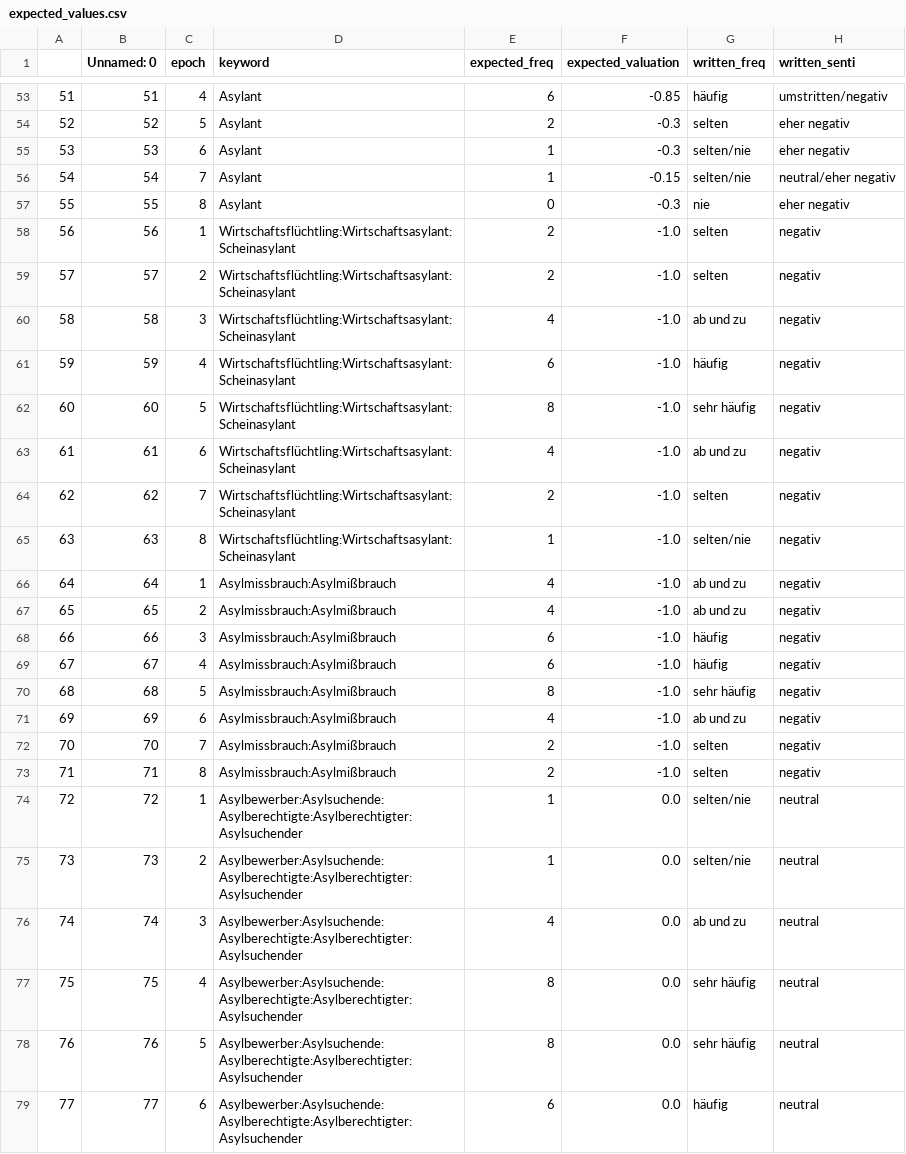
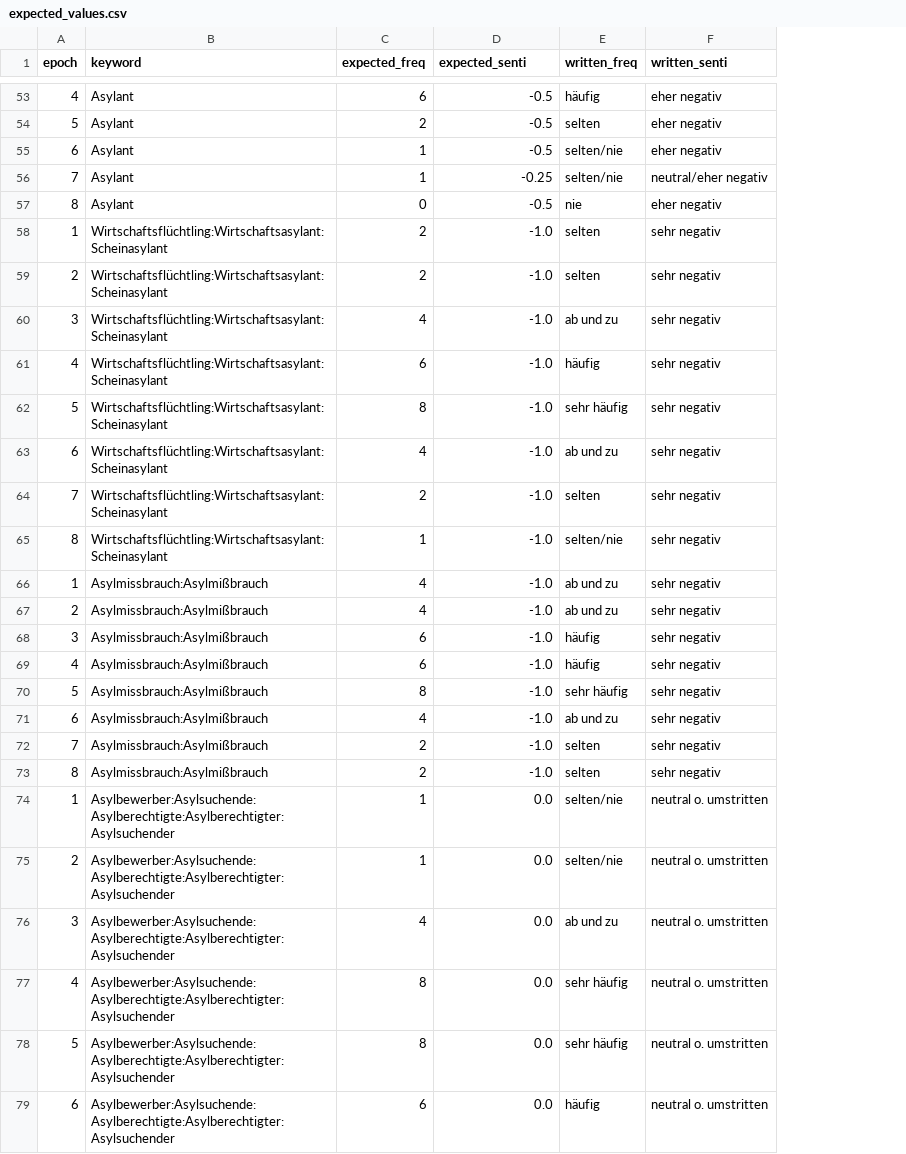
Before and after one commit to Adracir/migration_im_bundestag, a CSV file: data/expected_values.csv, drawn as a sheet; only a part is shown, gaps mark what is left out; removed rows and columns are numbered as before the commit, all else as after; the diff covers the shown part only; the diff names each change by its address in the sheet, - before the commit and + after, or states it on an @@ line.

Commit message:
include visualizable "classes" to set freq and senti in a relation to all measured values

```diff
--- a/data/expected_values.csv
+++ b/data/expected_values.csv
-column A, rows 53-79: 51 | 52 | 53 | 54 | 55 | 56 | 57 | 58 | 59 | 60 | 61 | 62 | 63 | 64 | 65 | 66 | 67 | 68 | 69 | 70 | 71 | 72 | 73 | 74 | 75 | 76 | 77
-column B (Unnamed: 0), rows 53-79: 51 | 52 | 53 | 54 | 55 | 56 | 57 | 58 | 59 | 60 | 61 | 62 | 63 | 64 | 65 | 66 | 67 | 68 | 69 | 70 | 71 | 72 | 73 | 74 | 75 | 76 | 77
-D1: expected_valuation
+D1: expected_senti
-D53 (expected_senti): -0.85
+D53 (expected_senti): -0.5
-F53 (written_senti): umstritten/negativ
+F53 (written_senti): eher negativ
-D54:D55 (expected_senti): -0.3
+D54:D55 (expected_senti): -0.5
-D56 (expected_senti): -0.15
+D56 (expected_senti): -0.25
-D57 (expected_senti): -0.3
+D57 (expected_senti): -0.5
-F58:F73 (written_senti): negativ
+F58:F73 (written_senti): sehr negativ
-F74:F79 (written_senti): neutral
+F74:F79 (written_senti): neutral o. umstritten
```
Also changed, not shown: 75 edited cells elsewhere in this file, data/keyword_comparing.csv, 13 other files.
